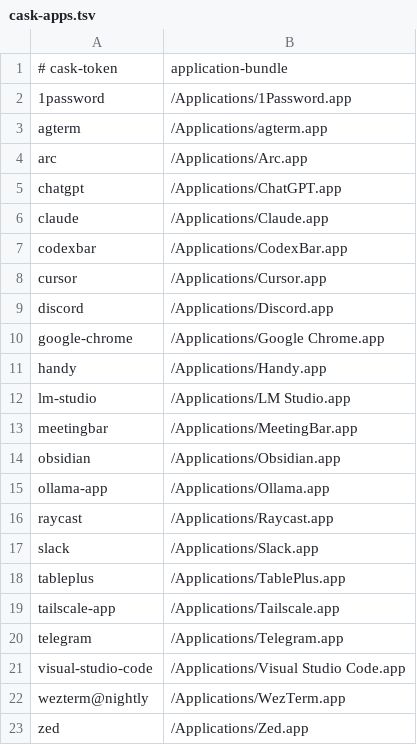
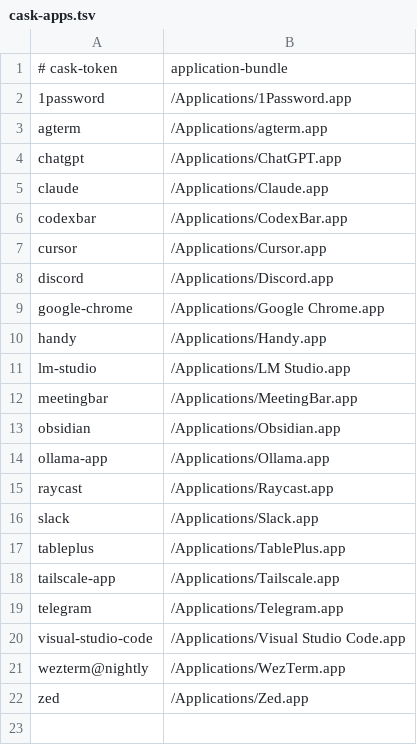
Before and after one commit to kalinichenko88/dotfiles, a TSV file: setup/cask-apps.tsv, drawn as a sheet; the diff names each change by its address in the sheet, - before the commit and + after, or states it on an @@ line.

Commit message:
chore: drop arc from the baseline
The application stays on this machine; only the manifest entry goes. The
doctor test used arc as its present-manual fixture, so that moves to
obsidian.

```diff
--- a/setup/cask-apps.tsv
+++ b/setup/cask-apps.tsv
-row 4: arc | /Applications/Arc.app
```
Also changed, not shown: 2 other files.
